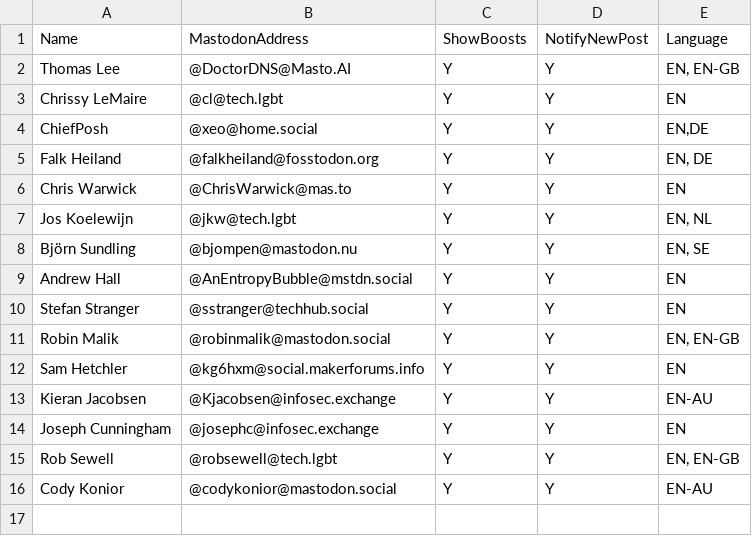
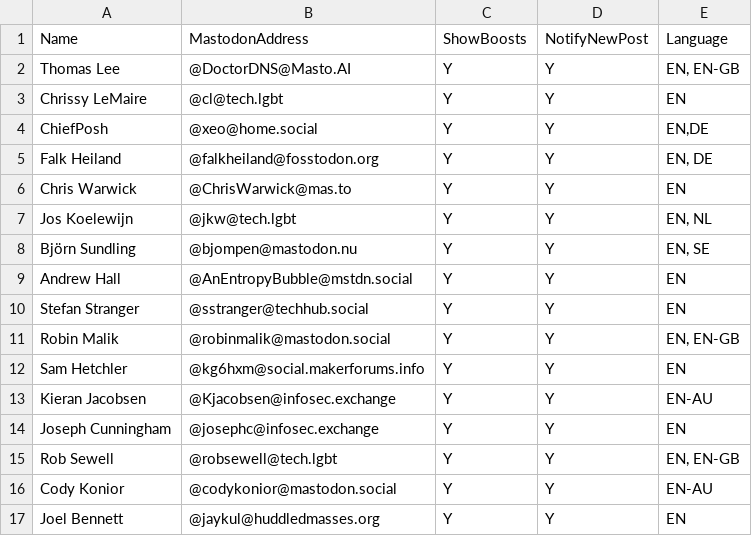
Before and after one commit to doctordns/MastoPosh, a CSV file: MastoPosh.CSV, drawn as a sheet; the diff names each change by its address in the sheet, - before the commit and + after, or states it on an @@ line.

Commit message:
Add Jaykul

```diff
--- a/MastoPosh.CSV
+++ b/MastoPosh.CSV
+row 17: Joel Bennett | @jaykul@huddledmasses.org | Y | Y | EN
```
